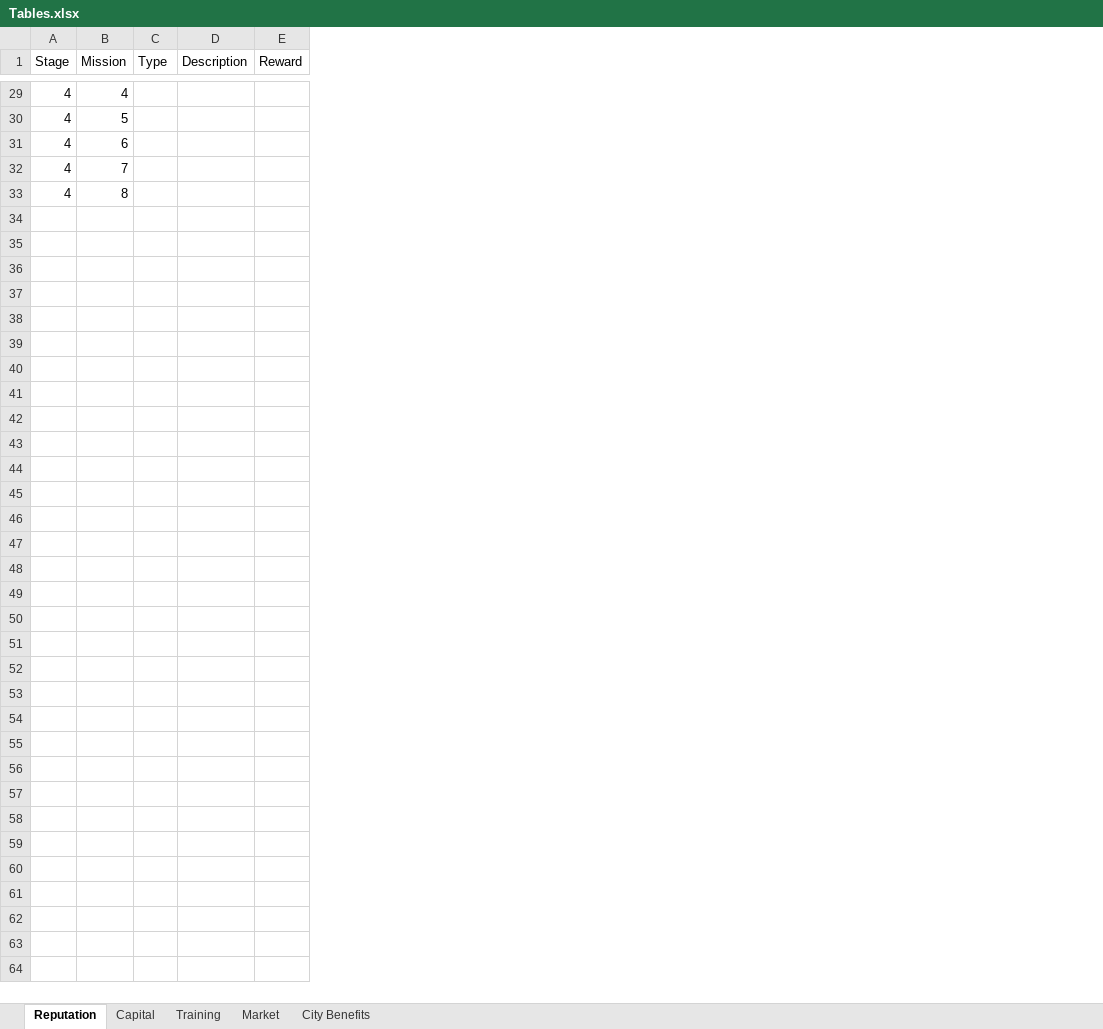
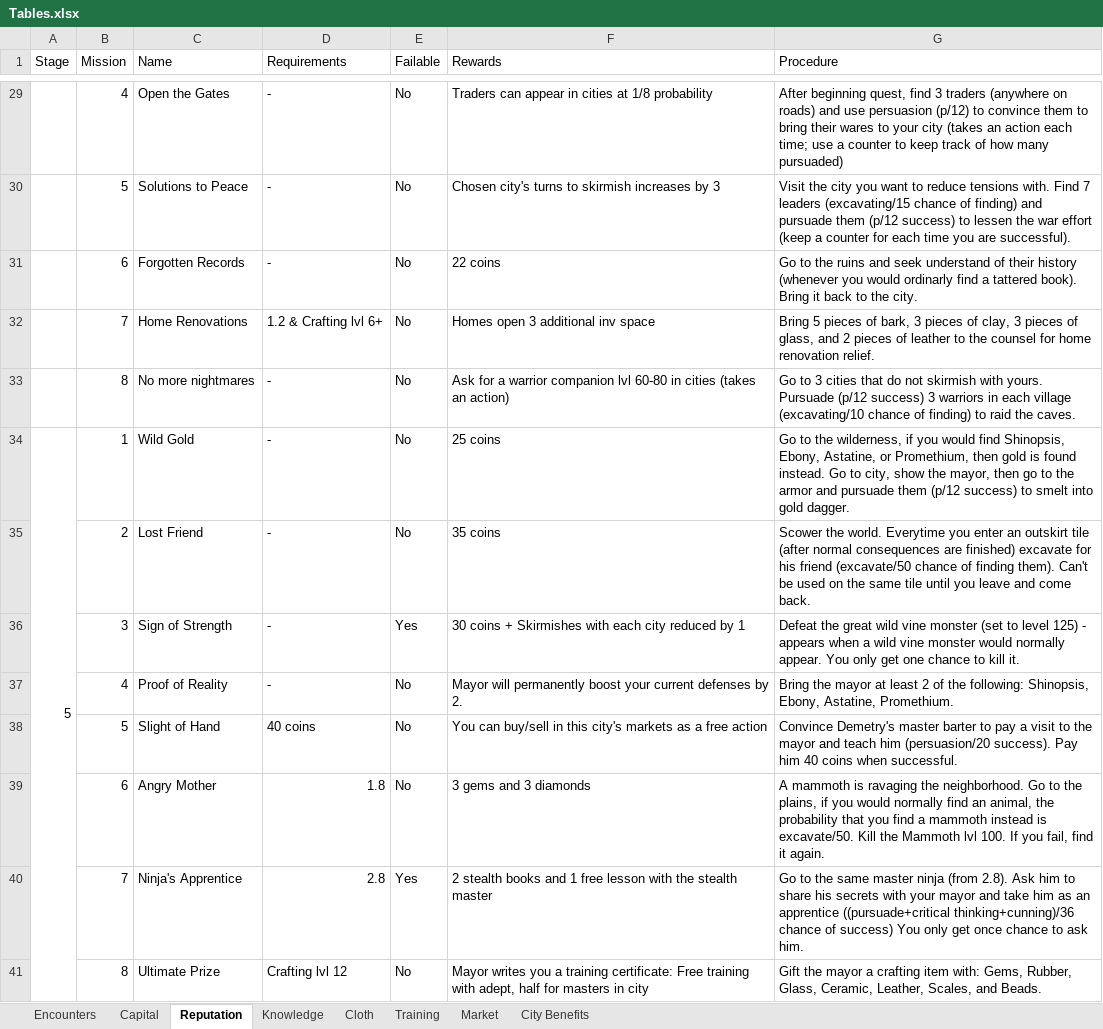
Before and after one commit to Sam7190/Python-Scripts, an Excel workbook: elementalSword/Tables.xlsx, sheet Reputation, drawn as a sheet; only a part is shown, gaps mark what is left out; values as stored, in another font and other column widths than the file's, no cell formats; removed rows and columns are numbered as before the commit, all else as after; the diff covers the shown part only; the diff names each change by its address in the sheet, - before the commit and + after, or states it on an @@ line.

Commit message:
Complete the Rule Book

```diff
--- a/elementalSword/Tables.xlsx (sheet Reputation)
+++ b/elementalSword/Tables.xlsx (sheet Reputation)
+sheet tab: Encounters
+sheet tab: Knowledge
+sheet tab: Cloth
@@ sheet tab order changed: Encounters | Capital | Reputation | Knowledge | Cloth | Training | Market | City Benefits @@
-column C (Type), empty
-column D (Description), empty
-column E (Reward), empty
+column C (Name), rows 29-33: Open the Gates | Solutions to Peace | Forgotten Records | Home Renovations | No more nightmares
+column D (Requirements), rows 29-33: - | - | - | 1.2 & Crafting lvl 6+ | -
+column E (Failable), rows 29-33: all No
+column F (Rewards), rows 29-33: Traders can appear in cities at 1/8 probability | Chosen city's turns to skirmish increases by 3 | 22 coins | Homes open 3 additional inv space | Ask for a warrior companion lvl 60-80 in cities (takes an action)
+column G (Procedure), rows 29-33: After beginning quest, find 3 traders (anywhere on roads) and use persuasion (p/12) to convince them to bring their wares to your city (takes an action each time; use a counter to keep track of how many pursuaded) | Visit the city you want to reduce tensions with. Find 7 leaders (excavating/15 chance of finding) and pursuade them (p/12 success) to lessen the war effort (keep a counter for each time you are successful). | Go to the ruins and seek understand of their history (whenever you would ordinarly find a tattered book). Bring it back to the city. | Bring 5 pieces of bark, 3 pieces of clay, 3 pieces of glass, and 2 pieces of leather to the counsel for home renovation relief. | Go to 3 cities that do not skirmish with yours. Pursuade (p/12 success) 3 warriors in each village (excavating/10 chance of finding) to raid the caves.
-A29:A33 (Stage): 4
+A29:A33 (Stage): (empty)
+row 34: 5 | 1 | Wild Gold | - | No | 25 coins | Go to the wilderness, if you would find Shinopsis, Ebony, Astatine, or Promethium, then gold is found instead. Go to city, show the mayor, then go to the armor and pursuade them (p/12 success) to smelt into gold dagger.
+row 35:  | 2 | Lost Friend | - | No | 35 coins | Scower the world. Everytime you enter an outskirt tile (after normal consequences are finished) excavate for his friend (excavate/50 chance of finding them). Can't be used on the same tile until you leave and come back.
+row 36:  | 3 | Sign of Strength | - | Yes | 30 coins + Skirmishes with each city reduced by 1 | Defeat the great wild vine monster (set to level 125) - appears when a wild vine monster would normally appear. You only get one chance to kill it.
+row 37:  | 4 | Proof of Reality | - | No | Mayor will permanently boost your current defenses by 2. | Bring the mayor at least 2 of the following: Shinopsis, Ebony, Astatine, Promethium.
+row 38:  | 5 | Slight of Hand | 40 coins | No | You can buy/sell in this city's markets as a free action | Convince Demetry's master barter to pay a visit to the mayor and teach him (persuasion/20 success). Pay him 40 coins when successful.
+row 39:  | 6 | Angry Mother | 1.8 | No | 3 gems and 3 diamonds | A mammoth is ravaging the neighborhood. Go to the plains, if you would normally find an animal, the probability that you find a mammoth instead is excavate/50. Kill the Mammoth lvl 100. If you fail, find it again.
+row 40:  | 7 | Ninja's Apprentice | 2.8 | Yes | 2 stealth books and 1 free lesson with the stealth master | Go to the same master ninja (from 2.8). Ask him to share his secrets with your mayor and take him as an apprentice ((pursuade+critical thinking+cunning)/36 chance of success) You only get once chance to ask him.
+row 41:  | 8 | Ultimate Prize | Crafting lvl 12 | No | Mayor writes you a training certificate: Free training with adept, half for masters in city | Gift the mayor a crafting item with: Gems, Rubber, Glass, Ceramic, Leather, Scales, and Beads.
```
Also changed, not shown: 23 edited cells and merged cells elsewhere in this sheet, sheet Market, cell formats, 2 other files.
